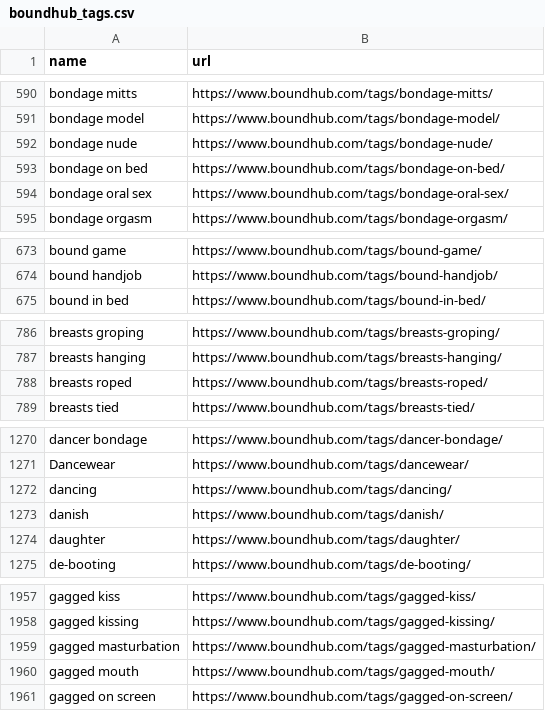
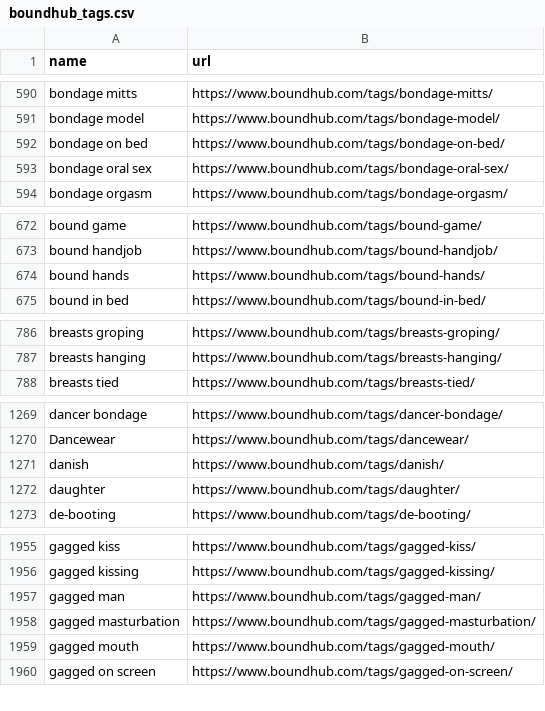
Before and after one commit to stepney141/favs, a CSV file: boundhub/boundhub_tags.csv, drawn as a sheet; only a part is shown, gaps mark what is left out; removed rows and columns are numbered as before the commit, all else as after; the diff covers the shown part only; the diff names each change by its address in the sheet, - before the commit and + after, or states it on an @@ line.

```diff
--- a/boundhub/boundhub_tags.csv
+++ b/boundhub/boundhub_tags.csv
-row 592: bondage nude | https://www.boundhub.com/tags/bondage-nude/
+row 674: bound hands | https://www.boundhub.com/tags/bound-hands/
-row 788: breasts roped | https://www.boundhub.com/tags/breasts-roped/
-row 1272: dancing | https://www.boundhub.com/tags/dancing/
+row 1957: gagged man | https://www.boundhub.com/tags/gagged-man/
```
Also changed, not shown: 2 added rows and 3 removed rows elsewhere in this file, bookmeter/csv/in_Sophia_but_not_in_UTokyo.csv, boundhub/boundhub_faved_movies.csv, 15 other files.
